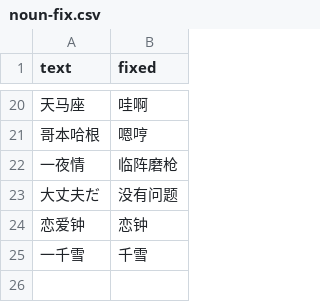
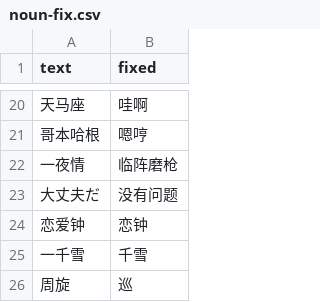
Before and after one commit to lzgzhyf/ShinyColors, a CSV file: data/etc/noun-fix.csv, drawn as a sheet; only a part is shown, gaps mark what is left out.

```diff
--- a/data/etc/noun-fix.csv
+++ b/data/etc/noun-fix.csv
@@ -25 +25,2 @@ text,fixed
 一千雪,千雪
+周旋,巡
```
Also changed, not shown: 2 other files.
